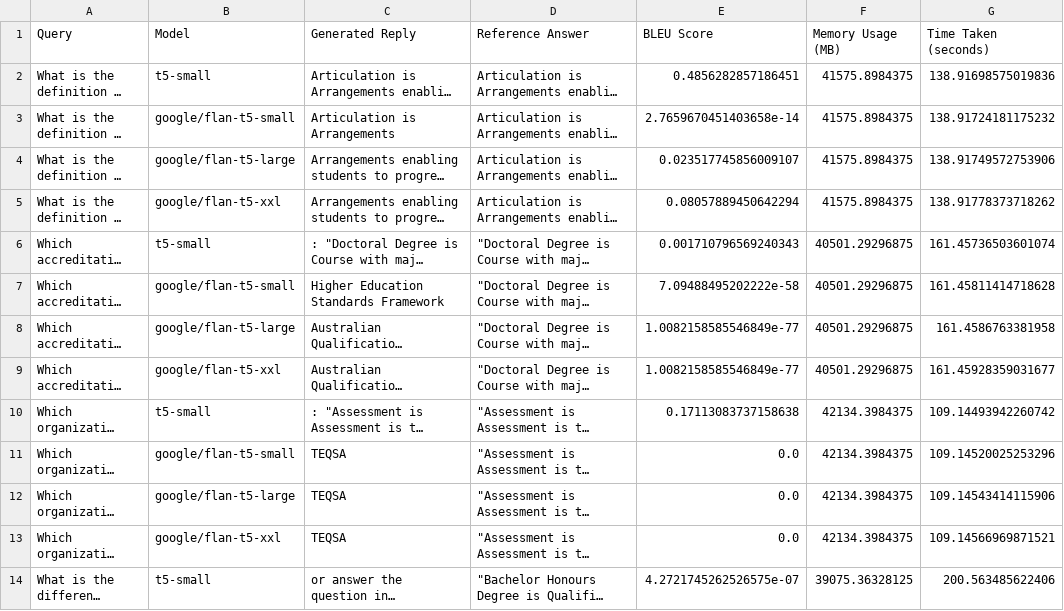
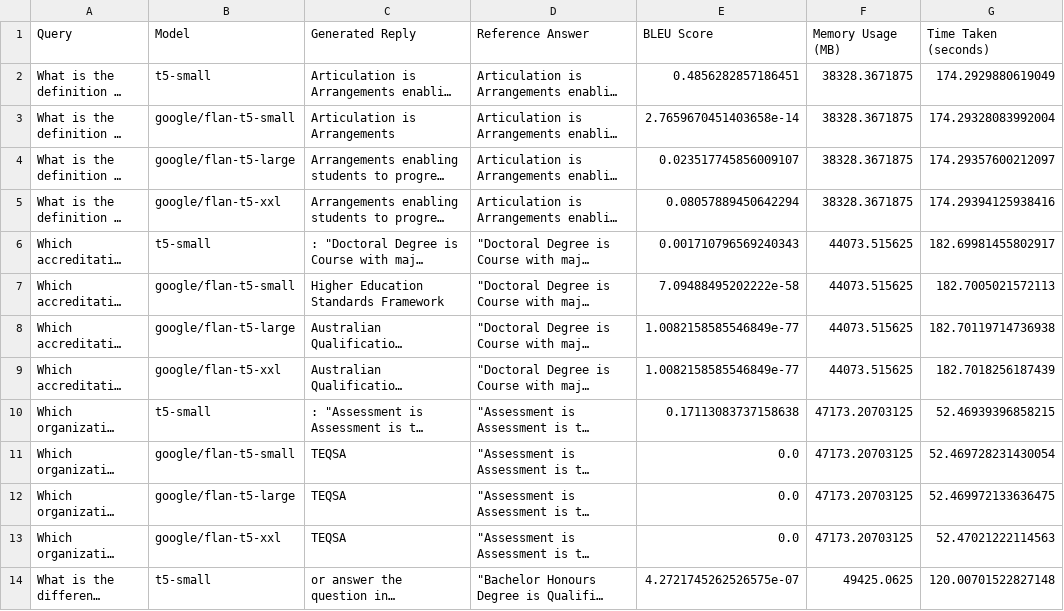
Before and after one commit to Bohrwang1997/Capstone-Group5-Project-6-KG-RAG, a CSV file: t5models.csv, drawn as a sheet; only a part is shown; long unchanged cells end in …; the diff covers the shown part only; the diff names each change by its address in the sheet, - before the commit and + after, or states it on an @@ line.

```diff
--- a/t5models.csv
+++ b/t5models.csv
-F2:F5 (Memory Usage (MB)): 41575.8984375
+F2:F5 (Memory Usage (MB)): 38328.3671875
-G2 (Time Taken (seconds)): 138.91698575019836
+G2 (Time Taken (seconds)): 174.2929880619049
-G3 (Time Taken (seconds)): 138.91724181175232
+G3 (Time Taken (seconds)): 174.29328083992004
-G4 (Time Taken (seconds)): 138.91749572753906
+G4 (Time Taken (seconds)): 174.29357600212097
-G5 (Time Taken (seconds)): 138.91778373718262
+G5 (Time Taken (seconds)): 174.29394125938416
-F6:F9 (Memory Usage (MB)): 40501.29296875
+F6:F9 (Memory Usage (MB)): 44073.515625
-G6 (Time Taken (seconds)): 161.45736503601074
+G6 (Time Taken (seconds)): 182.69981455802917
-G7 (Time Taken (seconds)): 161.45811414718628
+G7 (Time Taken (seconds)): 182.7005021572113
-G8 (Time Taken (seconds)): 161.4586763381958
+G8 (Time Taken (seconds)): 182.70119714736938
-G9 (Time Taken (seconds)): 161.45928359031677
+G9 (Time Taken (seconds)): 182.7018256187439
-F10:F13 (Memory Usage (MB)): 42134.3984375
+F10:F13 (Memory Usage (MB)): 47173.20703125
-G10 (Time Taken (seconds)): 109.14493942260742
+G10 (Time Taken (seconds)): 52.46939396858215
-G11 (Time Taken (seconds)): 109.14520025253296
+G11 (Time Taken (seconds)): 52.469728231430054
-G12 (Time Taken (seconds)): 109.14543414115906
+G12 (Time Taken (seconds)): 52.469972133636475
-G13 (Time Taken (seconds)): 109.14566969871521
+G13 (Time Taken (seconds)): 52.47021222114563
-F14 (Memory Usage (MB)): 39075.36328125
+F14 (Memory Usage (MB)): 49425.0625
-G14 (Time Taken (seconds)): 200.563485622406
+G14 (Time Taken (seconds)): 120.00701522827148
```
Also changed, not shown: 54 edited cells elsewhere in this file, 5 other files.
